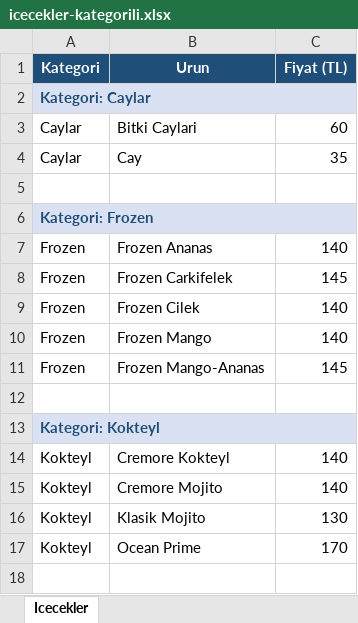
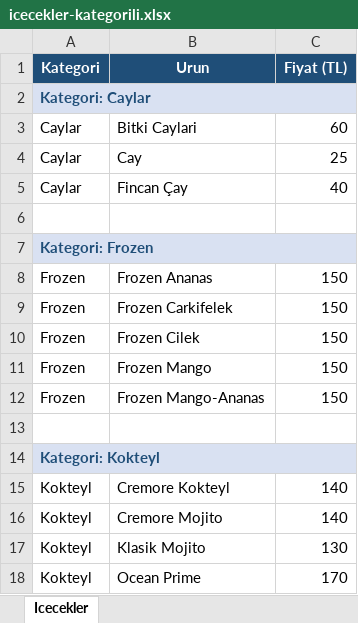
Before and after one commit to yberkharmansah/QR_menu, an Excel workbook: exports/icecekler-kategorili.xlsx, sheet Icecekler, drawn as a sheet; only a part is shown; the shorter side is filled out with more unchanged rows; values as stored, in another font and other column widths than the file's, no borders; addresses are those after the commit; the diff covers the shown part only; the diff names each change by its address in the sheet, - before the commit and + after, or states it on an @@ line.

```diff
--- a/exports/icecekler-kategorili.xlsx (sheet Icecekler)
+++ b/exports/icecekler-kategorili.xlsx (sheet Icecekler)
-C4 (Fiyat (TL)): 35
+C4 (Fiyat (TL)): 25
+row 5: Caylar | Fincan Çay | 40
-C8 (Fiyat (TL)): 140
+C8 (Fiyat (TL)): 150
-C9 (Fiyat (TL)): 145
+C9 (Fiyat (TL)): 150
-C10:C11 (Fiyat (TL)): 140
+C10:C11 (Fiyat (TL)): 150
-C12 (Fiyat (TL)): 145
+C12 (Fiyat (TL)): 150
```
Also changed, not shown: 10 added rows, 1 removed row and 8 edited cells elsewhere in this sheet, 3 other files.
